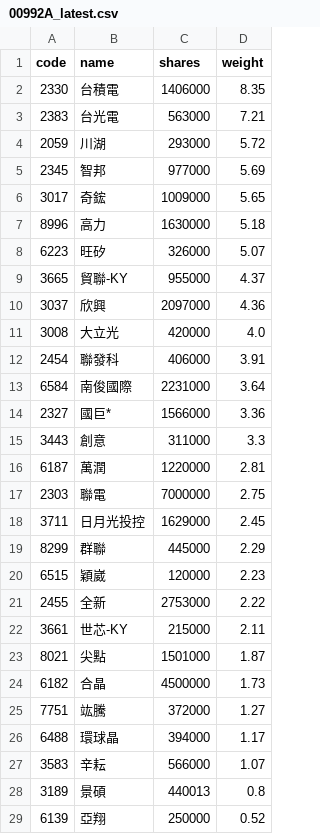
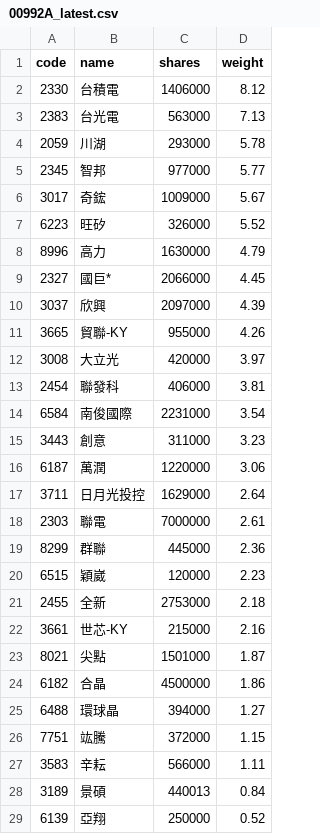
Before and after one commit to 4ru1013/capital-etf-00992a-portfolio, a CSV file: data/out/holdings/00992A_latest.csv, drawn as a sheet; only a part is shown; the diff covers the shown part only.

```diff
--- a/data/out/holdings/00992A_latest.csv
+++ b/data/out/holdings/00992A_latest.csv
@@ -1,29 +1,29 @@
 code,name,shares,weight
-2330,台積電,1406000,8.35
-2383,台光電,563000,7.21
-2059,川湖,293000,5.72
-2345,智邦,977000,5.69
-3017,奇鋐,1009000,5.65
-8996,高力,1630000,5.18
-6223,旺矽,326000,5.07
-3665,貿聯-KY,955000,4.37
-3037,欣興,2097000,4.36
-3008,大立光,420000,4.0
-2454,聯發科,406000,3.91
-6584,南俊國際,2231000,3.64
-2327,國巨*,1566000,3.36
-3443,創意,311000,3.3
-6187,萬潤,1220000,2.81
-2303,聯電,7000000,2.75
-3711,日月光投控,1629000,2.45
-8299,群聯,445000,2.29
+2330,台積電,1406000,8.12
+2383,台光電,563000,7.13
+2059,川湖,293000,5.78
+2345,智邦,977000,5.77
+3017,奇鋐,1009000,5.67
+6223,旺矽,326000,5.52
+8996,高力,1630000,4.79
+2327,國巨*,2066000,4.45
+3037,欣興,2097000,4.39
+3665,貿聯-KY,955000,4.26
+3008,大立光,420000,3.97
+2454,聯發科,406000,3.81
+6584,南俊國際,2231000,3.54
+3443,創意,311000,3.23
+6187,萬潤,1220000,3.06
+3711,日月光投控,1629000,2.64
+2303,聯電,7000000,2.61
+8299,群聯,445000,2.36
 6515,穎崴,120000,2.23
-2455,全新,2753000,2.22
-3661,世芯-KY,215000,2.11
+2455,全新,2753000,2.18
+3661,世芯-KY,215000,2.16
 8021,尖點,1501000,1.87
-6182,合晶,4500000,1.73
-7751,竑騰,372000,1.27
-6488,環球晶,394000,1.17
-3583,辛耘,566000,1.07
-3189,景碩,440013,0.8
+6182,合晶,4500000,1.86
+6488,環球晶,394000,1.27
+7751,竑騰,372000,1.15
+3583,辛耘,566000,1.11
+3189,景碩,440013,0.84
 6139,亞翔,250000,0.52
```
Also changed, not shown: 2 added rows, 2 removed rows and 1 edited cell elsewhere in this file, 4 other files.
